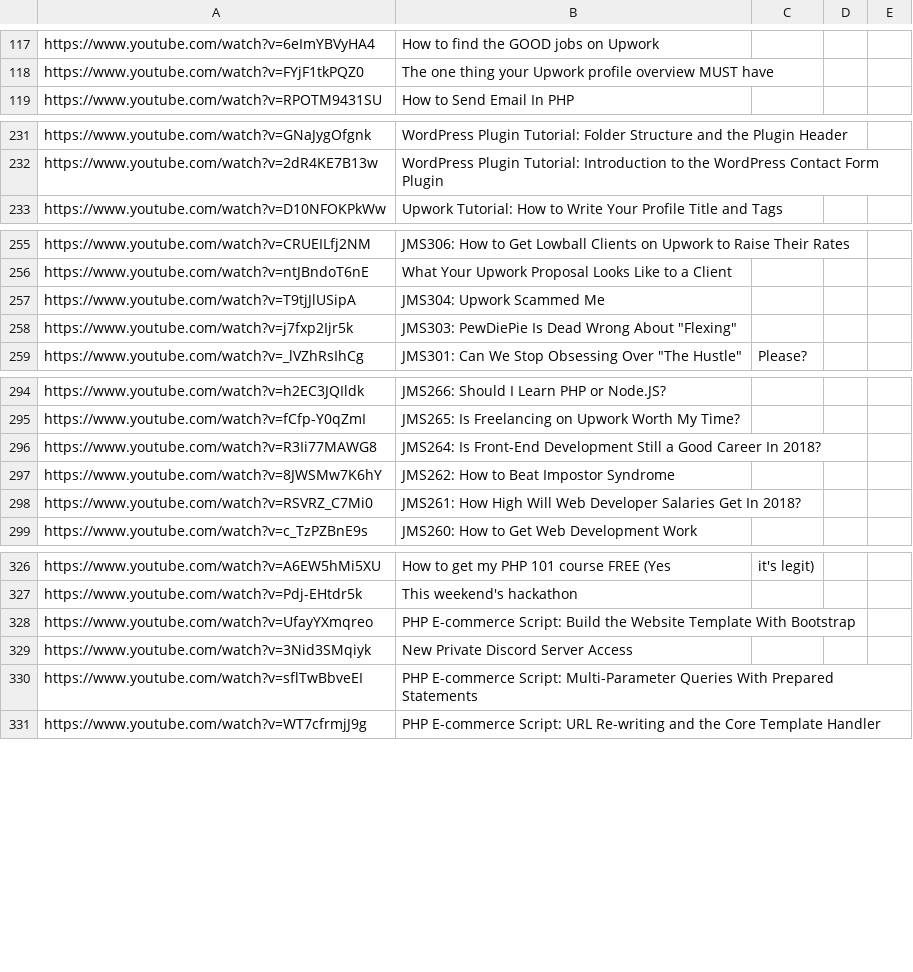
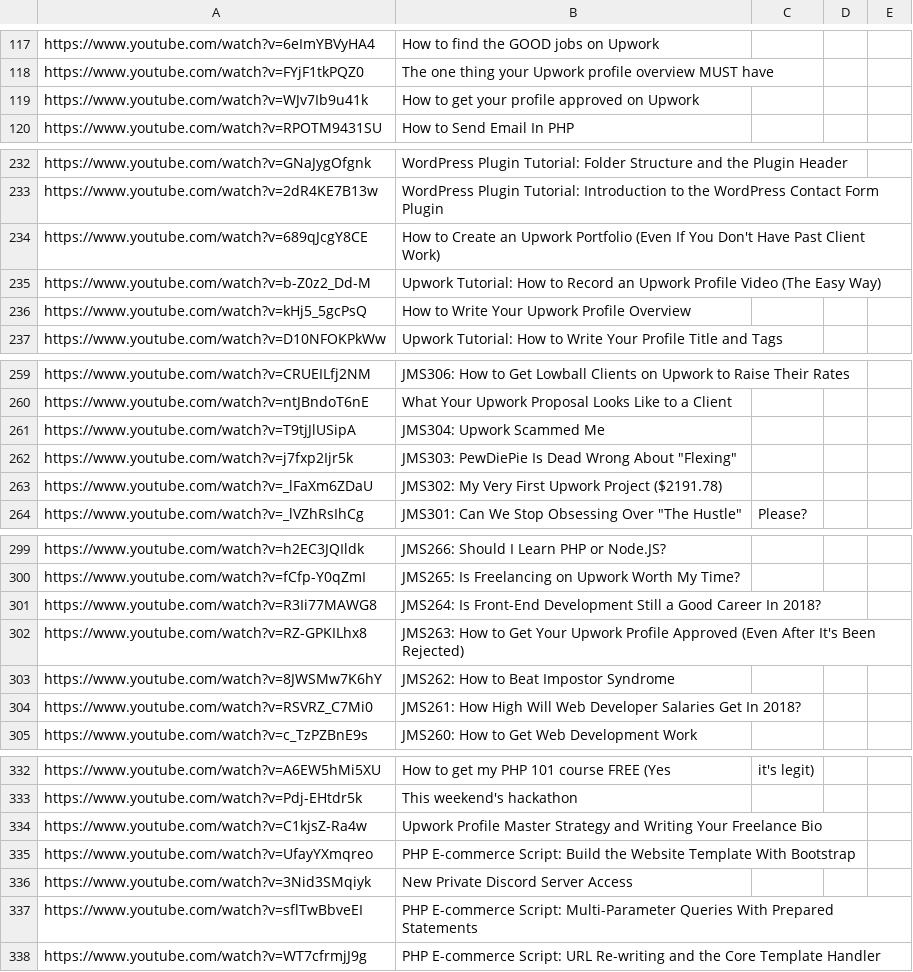
Before and after one commit to AnnaBurova/my--links, a CSV file: bookmarks/youtube-web-1_channels/John_Morris.csv, drawn as a sheet; only a part is shown, gaps mark what is left out; the diff covers the shown part only; the diff names each change by its address in the sheet, - before the commit and + after, or states it on an @@ line.

Commit message:
Update John_Morris.csv

```diff
--- a/bookmarks/youtube-web-1_channels/John_Morris.csv
+++ b/bookmarks/youtube-web-1_channels/John_Morris.csv
+row 119: https://www.youtube.com/watch?v=WJv7Ib9u41k | How to get your profile approved on Upwork
+row 234: https://www.youtube.com/watch?v=689qJcgY8CE | How to Create an Upwork Portfolio (Even If You Don't Have Past Client Work)
+row 235: https://www.youtube.com/watch?v=b-Z0z2_Dd-M | Upwork Tutorial: How to Record an Upwork Profile Video (The Easy Way)
+row 236: https://www.youtube.com/watch?v=kHj5_5gcPsQ | How to Write Your Upwork Profile Overview
+row 263: https://www.youtube.com/watch?v=_lFaXm6ZDaU | JMS302: My Very First Upwork Project ($2191.78)
+row 302: https://www.youtube.com/watch?v=RZ-GPKILhx8 | JMS263: How to Get Your Upwork Profile Approved (Even After It's Been Rejected)
+row 334: https://www.youtube.com/watch?v=C1kjsZ-Ra4w | Upwork Profile Master Strategy and Writing Your Freelance Bio
```
Also changed, not shown: 1 edited cell elsewhere in this file.
